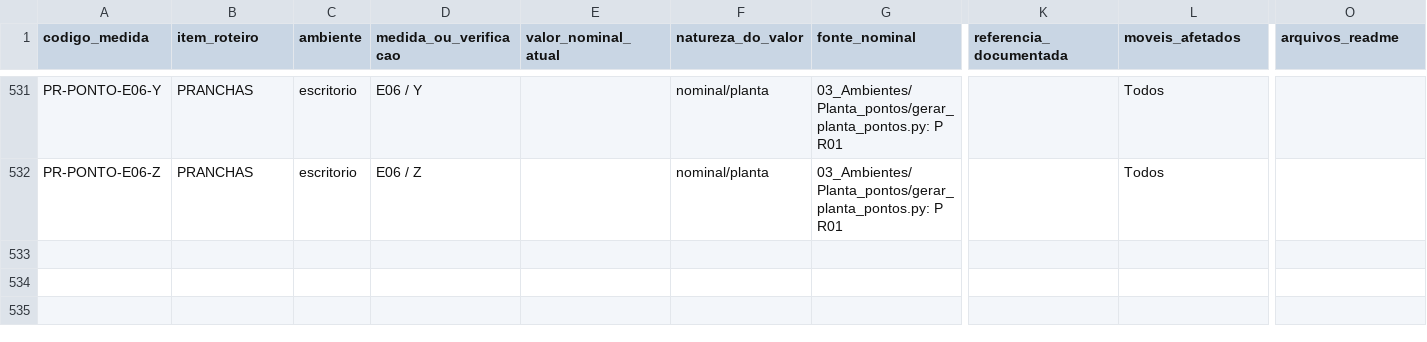
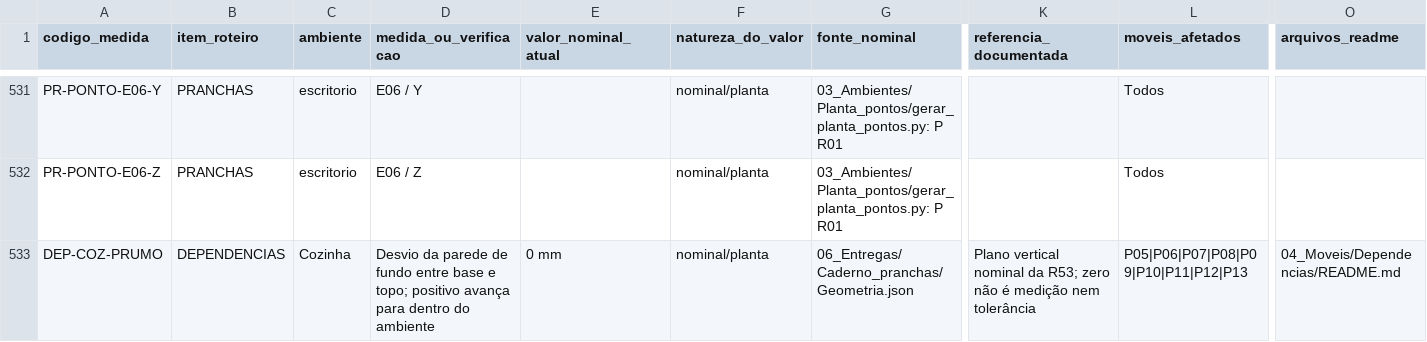
Before and after one commit to queiroz-labs/guedala-park, a CSV file: 07_Imovel/Medidas_e_impactos.csv, drawn as a sheet; only a part is shown, gaps mark what is left out; rows hold the shown columns only; the diff names each change by its address in the sheet, - before the commit and + after, or states it on an @@ line.

Commit message:
Registra dependencias geometricas da R53 e folgas nominais

```diff
--- a/07_Imovel/Medidas_e_impactos.csv
+++ b/07_Imovel/Medidas_e_impactos.csv
+row 533: DEP-COZ-PRUMO | DEPENDENCIAS | Cozinha | Desvio da parede de fundo entre base e topo; positivo avança para dentro do ambiente | 0 mm | nominal/planta | 06_Entregas/Caderno_pranchas/Geometria.json | Plano vertical nominal da R53; zero não é medição nem tolerância | P05|P06|P07|P08|P09|P10|P11|P12|P13 | 04_Moveis/Dependencias/README.md
```
Also changed, not shown: 5 other files.
